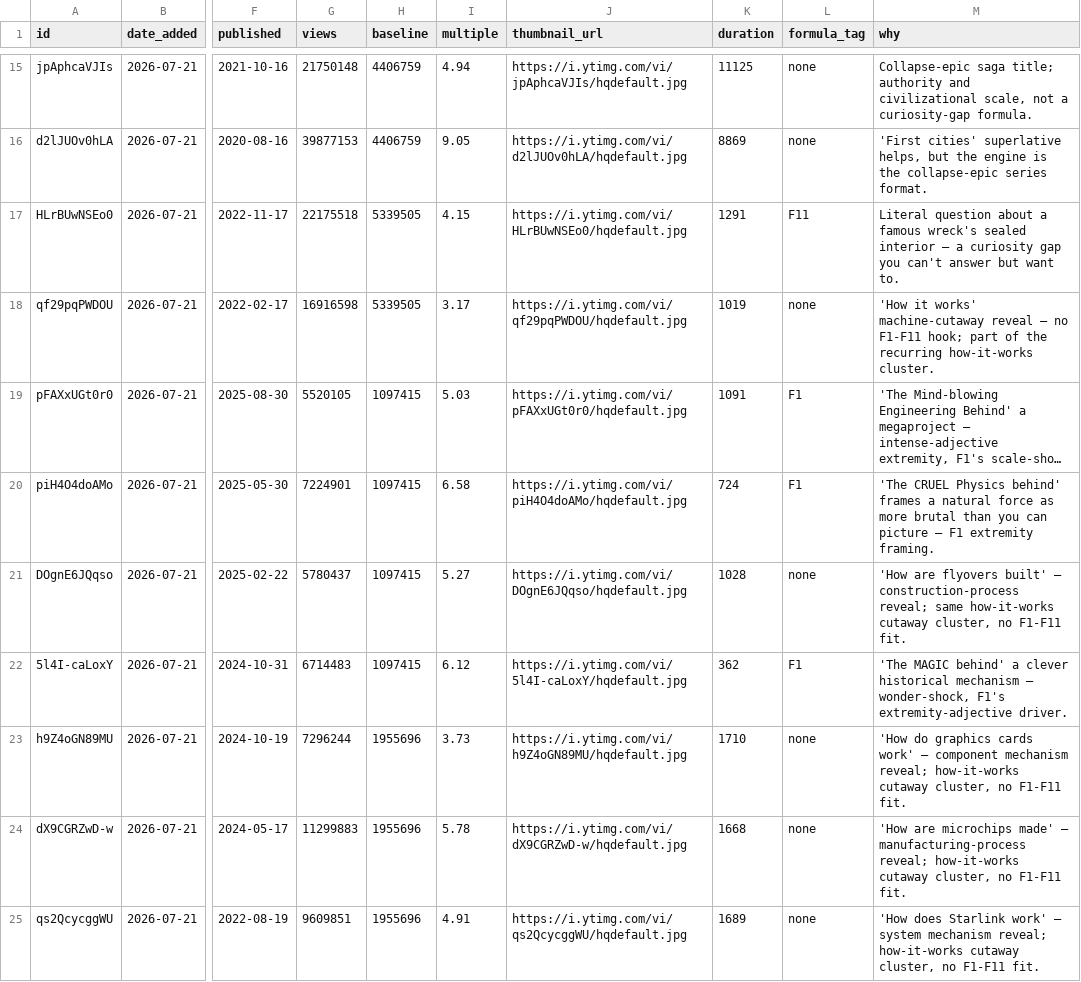
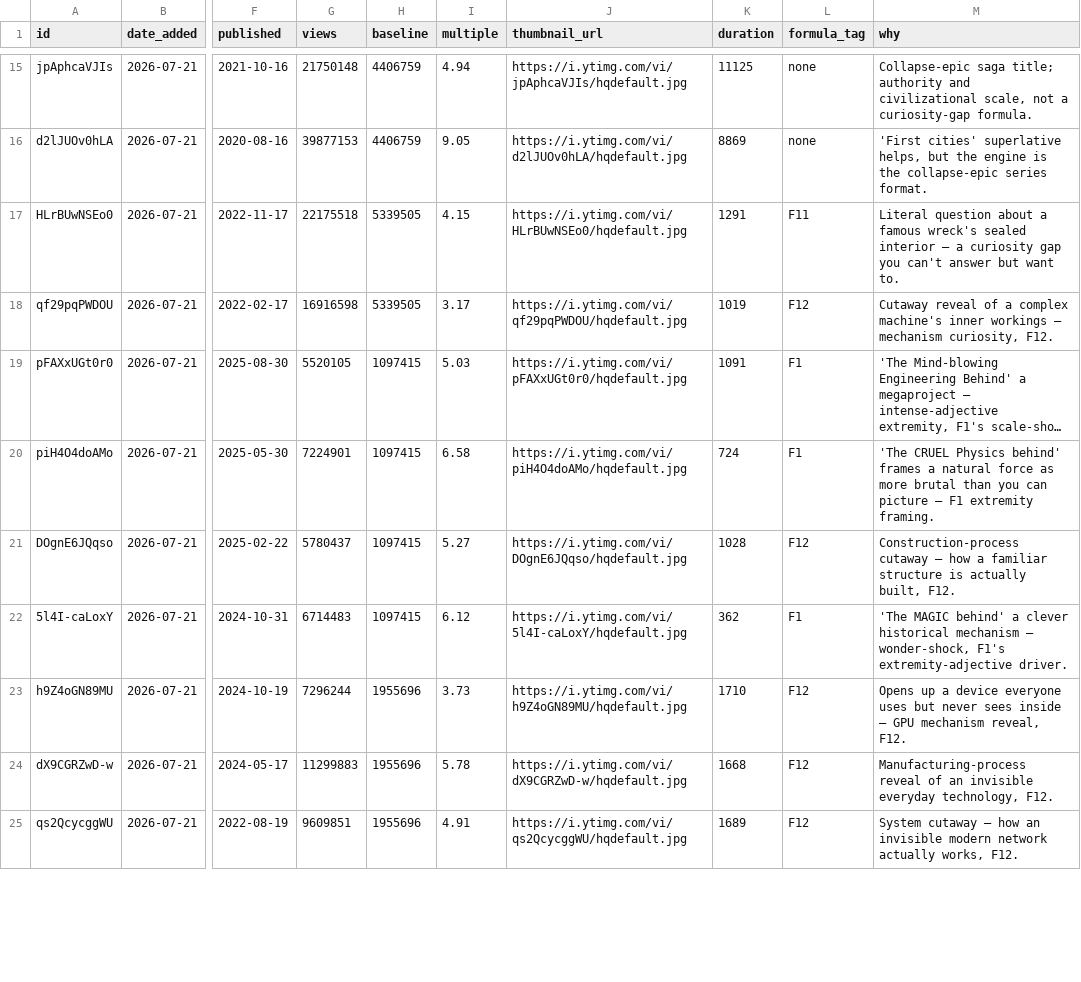
Before and after one commit to morsdor/yt-content-pipeline, a CSV file: data/outliers.csv, drawn as a sheet; only a part is shown, gaps mark what is left out; long unchanged cells end in …; the diff covers the shown part only; the diff names each change by its address in the sheet, - before the commit and + after, or states it on an @@ line.

```diff
--- a/data/outliers.csv
+++ b/data/outliers.csv
-L18 (formula_tag): none
+L18 (formula_tag): F12
-M18 (why): 'How it works' machine-cutaway reveal — no F1-F11 hook; part of the recurring how-it-works cluster.
+M18 (why): Cutaway reveal of a complex machine's inner workings — mechanism curiosity, F12.
-L21 (formula_tag): none
+L21 (formula_tag): F12
-M21 (why): 'How are flyovers built' — construction-process reveal; same how-it-works cutaway cluster, no F1-F11 fit.
+M21 (why): Construction-process cutaway — how a familiar structure is actually built, F12.
-L23:L25 (formula_tag): none
+L23:L25 (formula_tag): F12
-M23 (why): 'How do graphics cards work' — component mechanism reveal; how-it-works cutaway cluster, no F1-F11 fit.
+M23 (why): Opens up a device everyone uses but never sees inside — GPU mechanism reveal, F12.
-M24 (why): 'How are microchips made' — manufacturing-process reveal; how-it-works cutaway cluster, no F1-F11 fit.
+M24 (why): Manufacturing-process reveal of an invisible everyday technology, F12.
-M25 (why): 'How does Starlink work' — system mechanism reveal; how-it-works cutaway cluster, no F1-F11 fit.
+M25 (why): System cutaway — how an invisible modern network actually works, F12.
```
Also changed, not shown: 14 edited cells elsewhere in this file, 3 other files.
